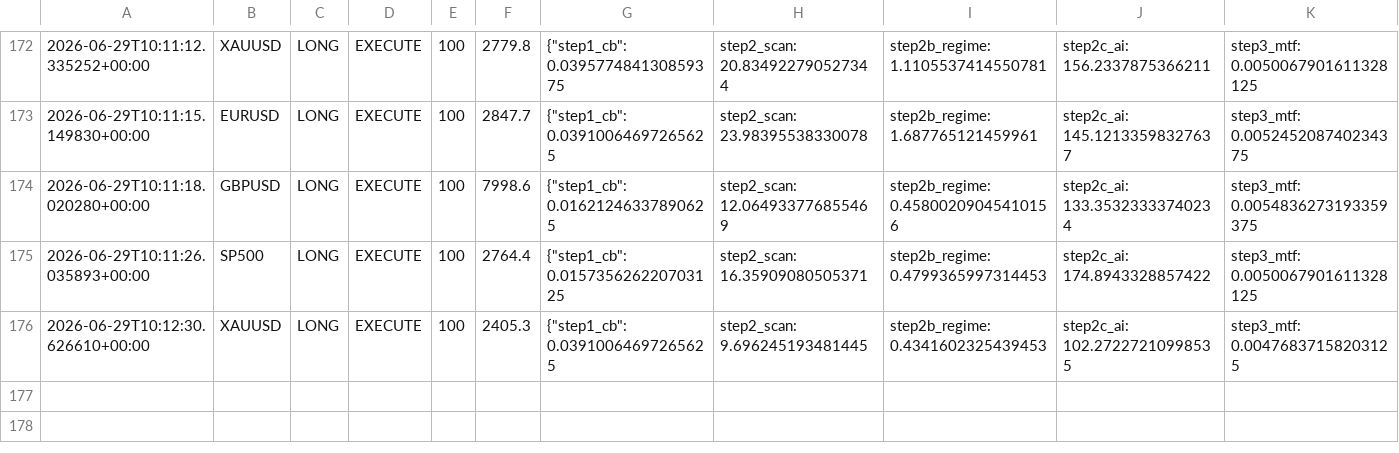
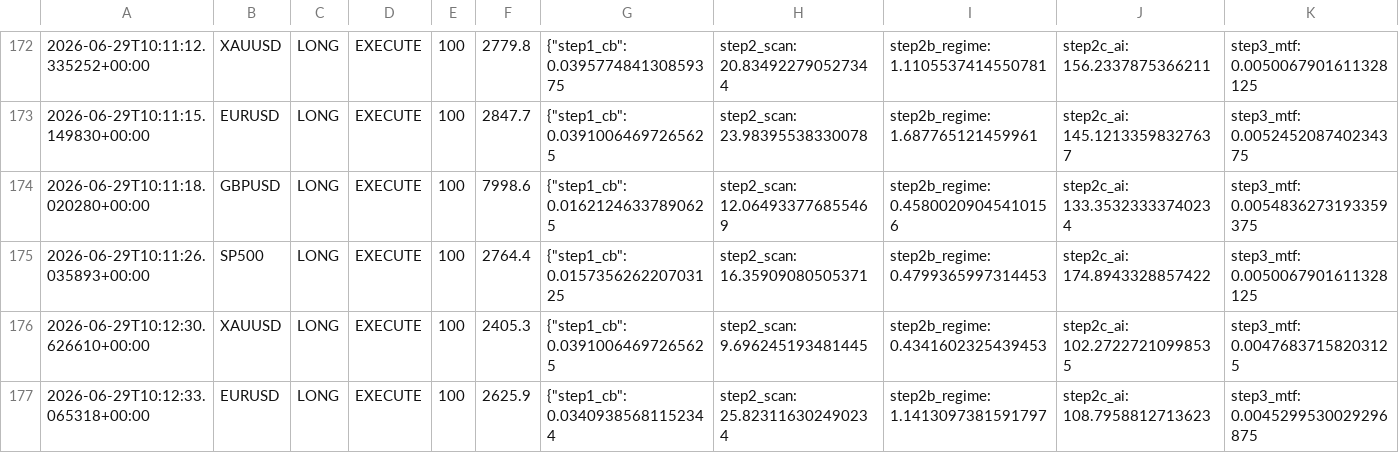
Before and after one commit to Ajay-NooB143/exchange_gateway, a CSV file: logs/pipeline_log.csv, drawn as a sheet; only a part is shown, gaps mark what is left out; rows hold the shown columns only; the diff names each change by its address in the sheet, - before the commit and + after, or states it on an @@ line.

Commit message:
signal: GBPUSD LONG 100 2026-06-29T10:12:35.725223+00:00

```diff
--- a/logs/pipeline_log.csv
+++ b/logs/pipeline_log.csv
+row 177: 2026-06-29T10:12:33.065318+00:00 | EURUSD | LONG | EXECUTE | 100 | 2625.9 | {"step1_cb": 0.03409385681152344 | step2_scan: 25.823116302490234 | step2b_regime: 1.1413097381591797 | step2c_ai: 108.7958812713623 | step3_mtf: 0.0045299530029296875
```
Also changed, not shown: logs/signals_GBPUSD.csv, 2 other files.
